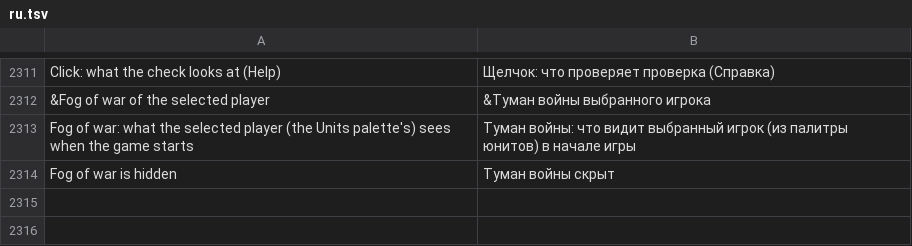
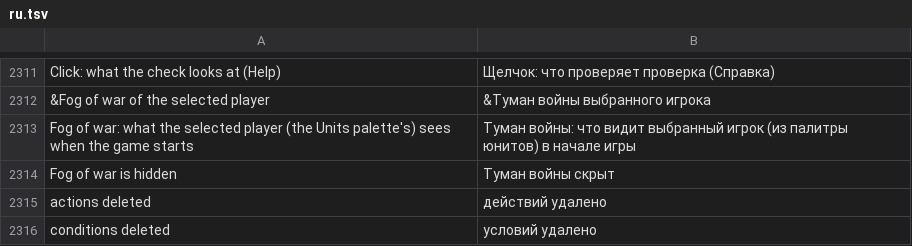
Before and after one commit to stardraft-editor/stardraft, a TSV file: apps/editor/res/lang/ru.tsv, drawn as a sheet; only a part is shown, gaps mark what is left out; the diff names each change by its address in the sheet, - before the commit and + after, or states it on an @@ line.

```diff
--- a/apps/editor/res/lang/ru.tsv
+++ b/apps/editor/res/lang/ru.tsv
+row 2315: actions deleted | действий удалено
+row 2316: conditions deleted | условий удалено
```
Also changed, not shown: apps/editor/res/lang/es.tsv, apps/editor/res/lang/ko.tsv, 8 other files.
